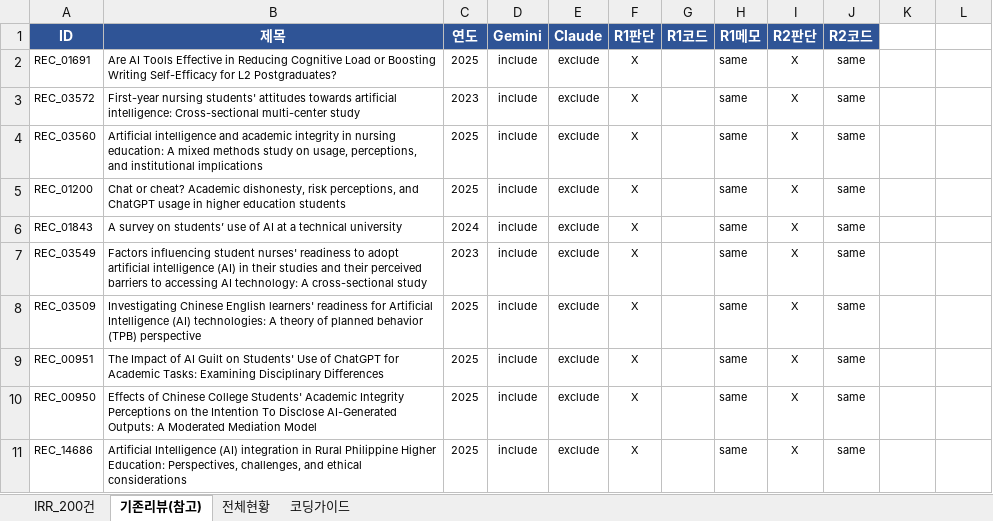
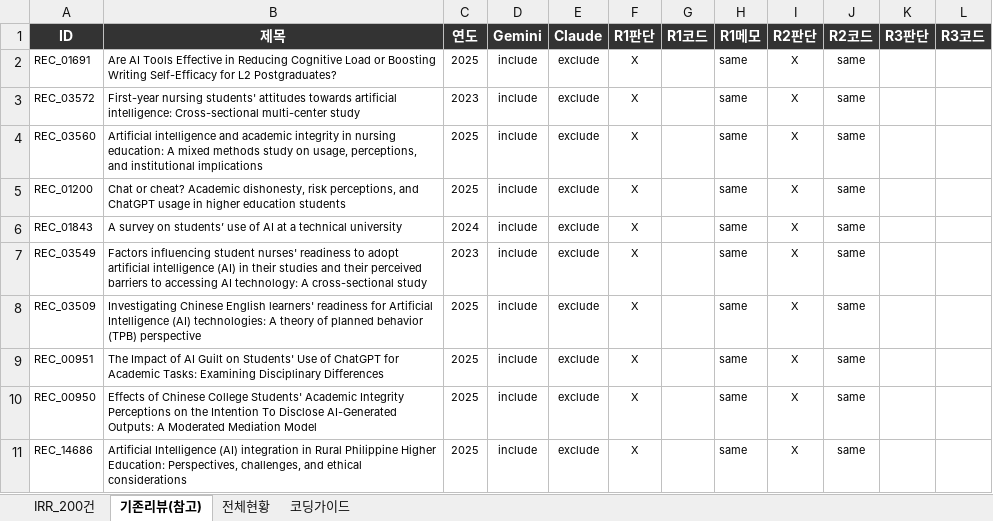
Before and after one commit to HosungYou/jornal_AI-adoption_meta, an Excel workbook: data/templates/human_review_sheet_v7_IRR.xlsx, sheet 기존리뷰(참고), drawn as a sheet; values as stored, in another font and other column widths than the file's, no borders; the diff names each change by its address in the sheet, - before the commit and + after, or states it on an @@ line.

```diff
--- a/data/templates/human_review_sheet_v7_IRR.xlsx (sheet 기존리뷰(참고))
+++ b/data/templates/human_review_sheet_v7_IRR.xlsx (sheet 기존리뷰(참고))
-A1:J1 fill: #2F5496
+A1:J1 fill: #333333
-K1: (empty)
+K1: R3판단
-K1:L1 fill: none
+K1:L1 fill: #333333
-L1: (empty)
+L1: R3코드
```
Also changed, not shown: sheet 전체현황, sheet 코딩가이드, sheet IRR_200건.
